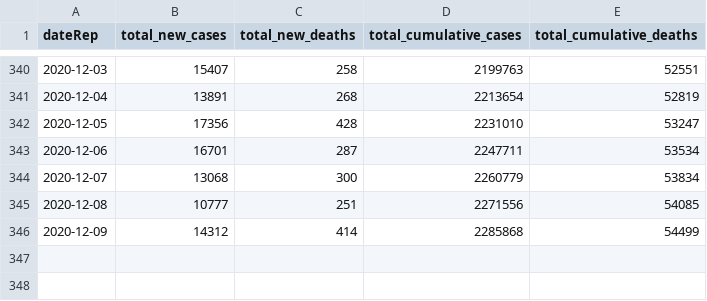
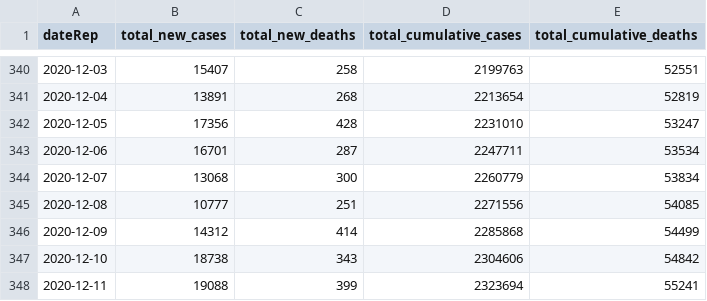
Before and after one commit to FinancialMarkets/latest_covid_africa_data, a CSV file: js_data/all_africa_data.csv, drawn as a sheet; only a part is shown, gaps mark what is left out.

Commit message:
updated all africa data

```diff
--- a/js_data/all_africa_data.csv
+++ b/js_data/all_africa_data.csv
@@ -346 +346,3 @@ dateRep,total_new_cases,total_new_deaths,total_cumulative_cases,total_cumulative
 2020-12-09,14312,414,2285868,54499
+2020-12-10,18738,343,2304606,54842
+2020-12-11,19088,399,2323694,55241
```
